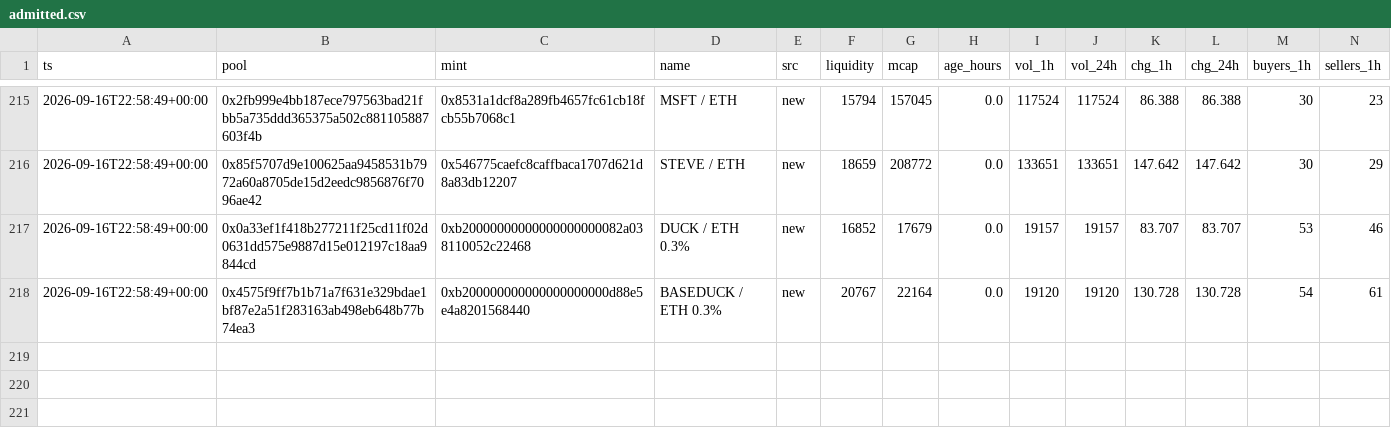
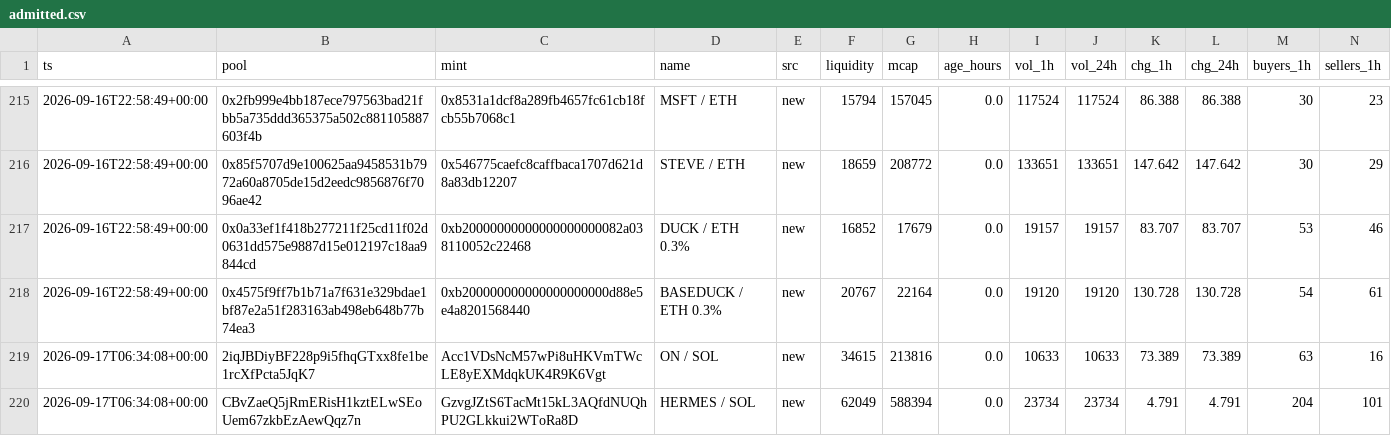
Before and after one commit to kennyasamoah/Kryptsig, a CSV file: admitted.csv, drawn as a sheet; only a part is shown, gaps mark what is left out; rows hold the shown columns only; the diff names each change by its address in the sheet, - before the commit and + after, or states it on an @@ line.

```diff
--- a/admitted.csv
+++ b/admitted.csv
+row 219: 2026-09-17T06:34:08+00:00 | 2iqJBDiyBF228p9i5fhqGTxx8fe1be1rcXfPcta5JqK7 | Acc1VDsNcM57wPi8uHKVmTWcLE8yEXMdqkUK4R9K6Vgt | ON / SOL | new | 34615 | 213816 | 0.0 | 10633 | 10633 | 73.389 | 73.389 | 63 | 16
+row 220: 2026-09-17T06:34:08+00:00 | CBvZaeQ5jRmERisH1kztELwSEoUem67zkbEzAewQqz7n | GzvgJZtS6TacMt15kL3AQfdNUQhPU2GLkkui2WToRa8D | HERMES / SOL | new | 62049 | 588394 | 0.0 | 23734 | 23734 | 4.791 | 4.791 | 204 | 101
```
Also changed, not shown: observations.csv, 1 other file.
